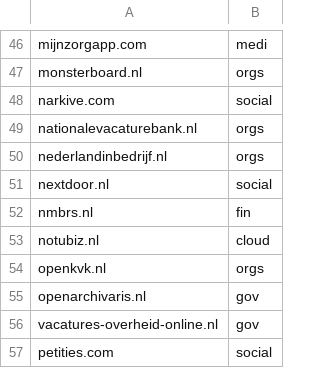
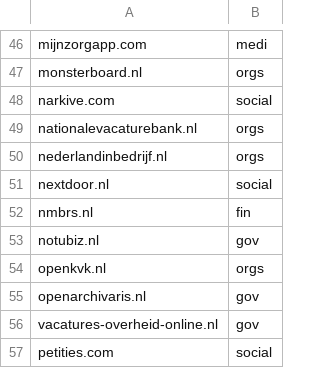
Before and after one commit to Zarcolio/sitedorks, a CSV file: sitedorks-nl.csv, drawn as a sheet; only a part is shown, gaps mark what is left out.

Commit message:
Update sitedorks-nl.csv

```diff
--- a/sitedorks-nl.csv
+++ b/sitedorks-nl.csv
@@ -52,3 +52,3 @@ nextdoor.nl,social
 nmbrs.nl,fin
-notubiz.nl,cloud
+notubiz.nl,gov
 openkvk.nl,orgs
```
